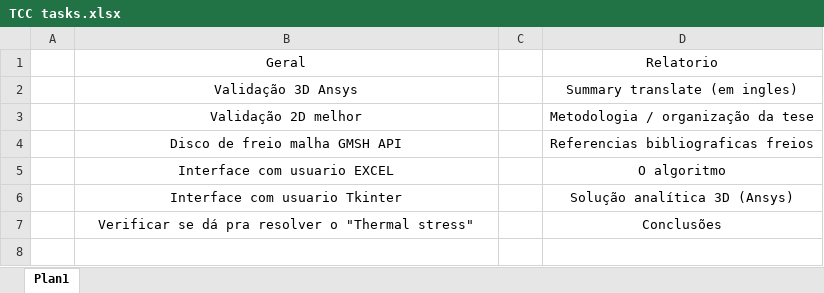
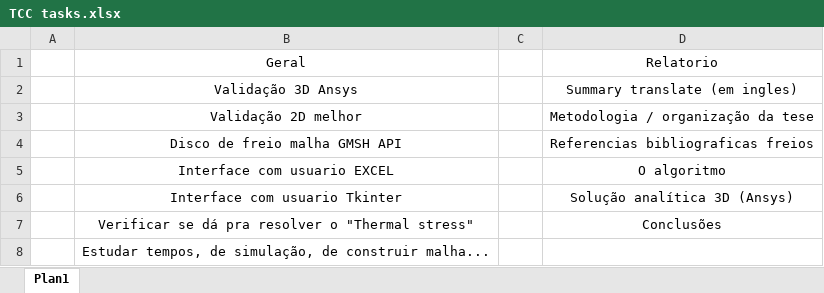
Before and after one commit to FelipeRMAlves/TCC, an Excel workbook: TCC tasks.xlsx, sheet Plan1, drawn as a sheet; values as stored, in another font and other column widths than the file's, no borders; the diff names each change by its address in the sheet, - before the commit and + after, or states it on an @@ line.

```diff
--- a/TCC tasks.xlsx (sheet Plan1)
+++ b/TCC tasks.xlsx (sheet Plan1)
+row 8:  | Estudar tempos, de simulação, de construir malha...
```
Also changed, not shown: 1 other file.
